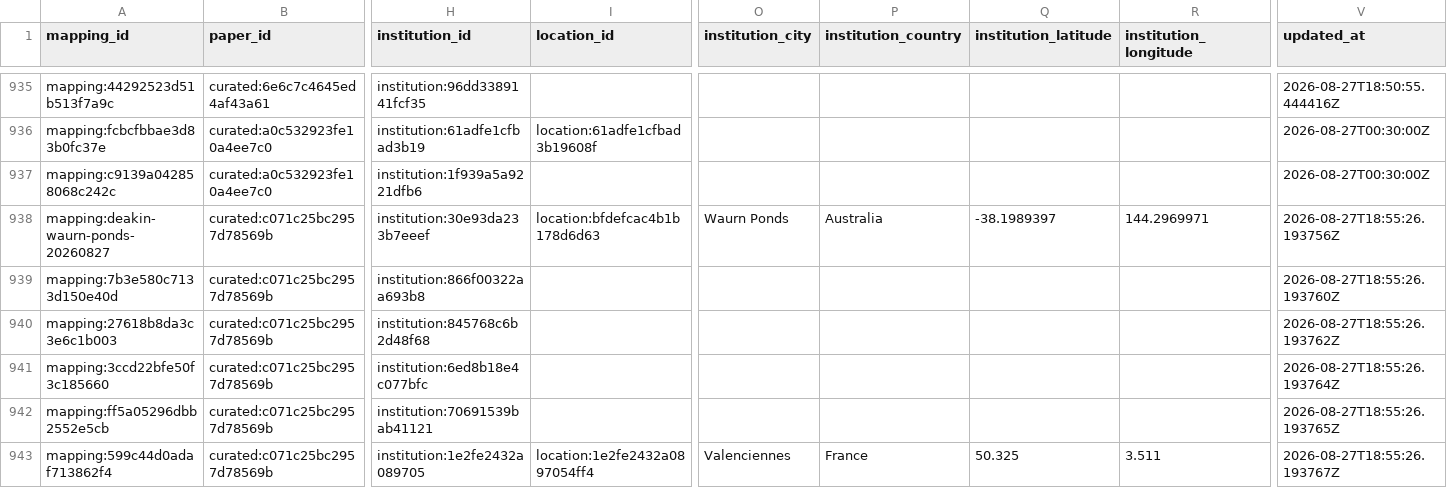
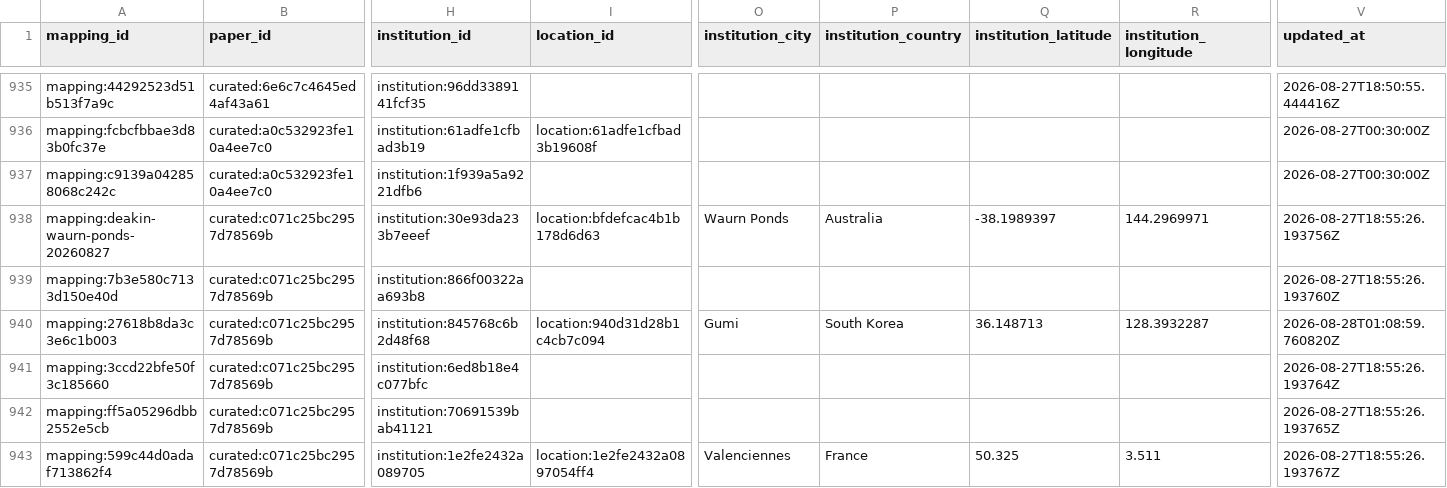
Before and after one commit to meiling-fdu/synthetic-image-research-map, a CSV file: data/curated/author_institution_mappings.csv, drawn as a sheet; only a part is shown, gaps mark what is left out; the diff names each change by its address in the sheet, - before the commit and + after, or states it on an @@ line.

```diff
--- a/data/curated/author_institution_mappings.csv
+++ b/data/curated/author_institution_mappings.csv
-I940 (location_id): (empty)
+I940 (location_id): location:940d31d28b1c4cb7c094
-O940 (institution_city): (empty)
+O940 (institution_city): Gumi
-P940 (institution_country): (empty)
+P940 (institution_country): South Korea
-Q940 (institution_latitude): (empty)
+Q940 (institution_latitude): 36.148713
-R940 (institution_longitude): (empty)
+R940 (institution_longitude): 128.3932287
-V940 (updated_at): 2026-08-27T18:55:26.193762Z
+V940 (updated_at): 2026-08-28T01:08:59.760820Z
```
Also changed, not shown: data/curated/institution_location_review.csv, data/curated/institution_locations.csv, 21 other files.
